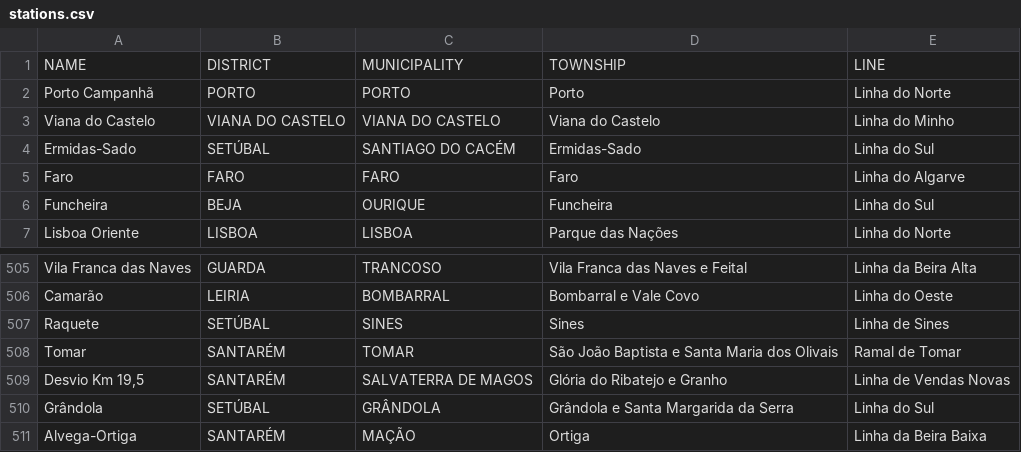
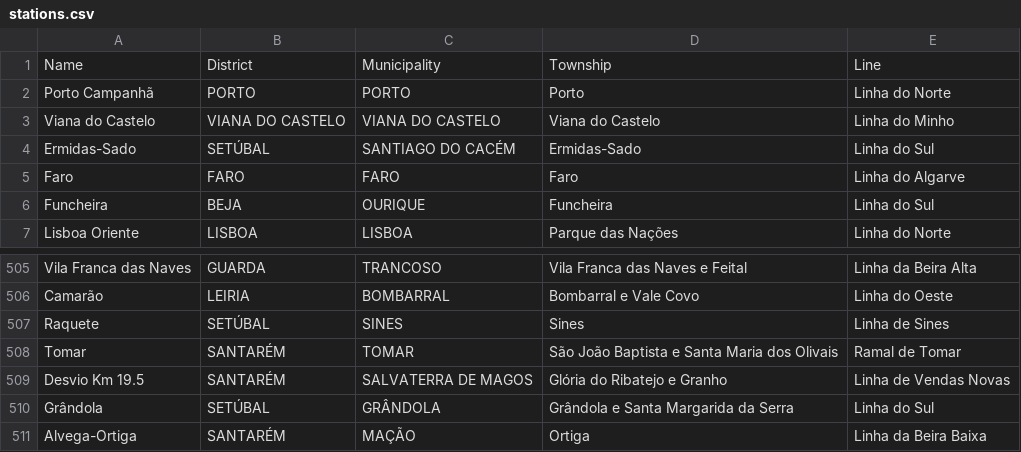
Before and after one commit to joaonevesf/DA-P01, a CSV file: Project1Data/stations.csv, drawn as a sheet; only a part is shown, gaps mark what is left out.

```diff
--- a/Project1Data/stations.csv
+++ b/Project1Data/stations.csv
@@ -1,2 +1,2 @@
-NAME,DISTRICT,MUNICIPALITY,TOWNSHIP,LINE
+Name,District,Municipality,Township,Line
 Porto Campanhã,PORTO,PORTO,Porto,Linha do Norte
@@ -508,3 +508,3 @@ Raquete,SETÚBAL,SINES,Sines,Linha de Sines
 Tomar,SANTARÉM,TOMAR,São João Baptista e Santa Maria dos Olivais,Ramal de Tomar
-"Desvio Km 19,5",SANTARÉM,SALVATERRA DE MAGOS,Glória do Ribatejo e Granho,Linha de Vendas Novas
+"Desvio Km 19.5",SANTARÉM,SALVATERRA DE MAGOS,Glória do Ribatejo e Granho,Linha de Vendas Novas
 Grândola,SETÚBAL,GRÂNDOLA,Grândola e Santa Margarida da Serra,Linha do Sul
```
Also changed, not shown: Project1Data/network.csv, 8 other files.
